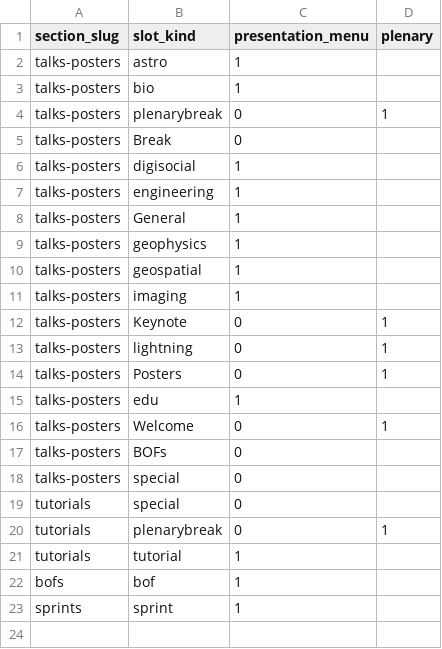
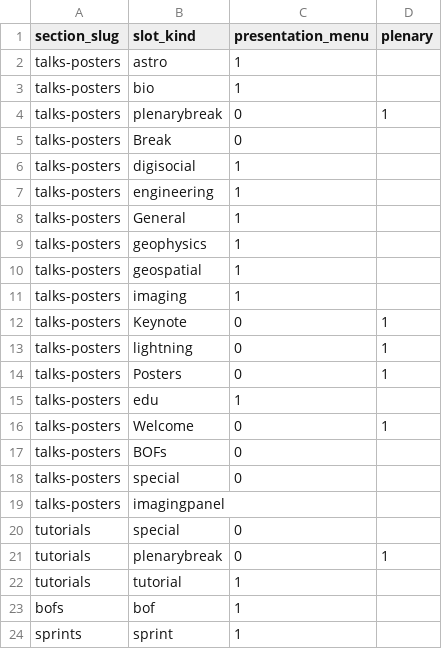
Before and after one commit to scipy-conference/SciPy-2014, a CSV file: data/slotkinds.csv, drawn as a sheet.

Commit message:
add imaging panel

```diff
--- a/data/slotkinds.csv
+++ b/data/slotkinds.csv
@@ -18,2 +18,3 @@ talks-posters,BOFs,0,
 talks-posters,special,0,
+talks-posters,imagingpanel,,
 tutorials,special,0,
```
